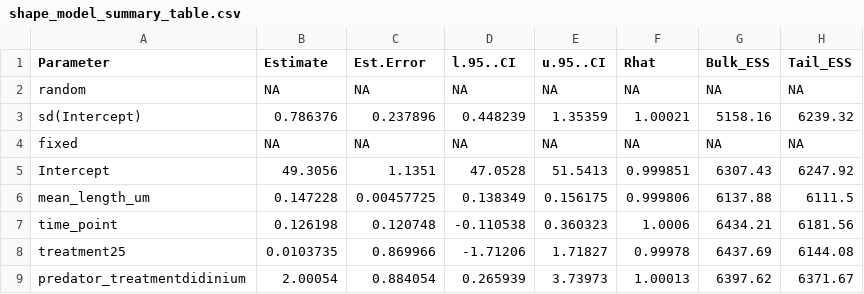
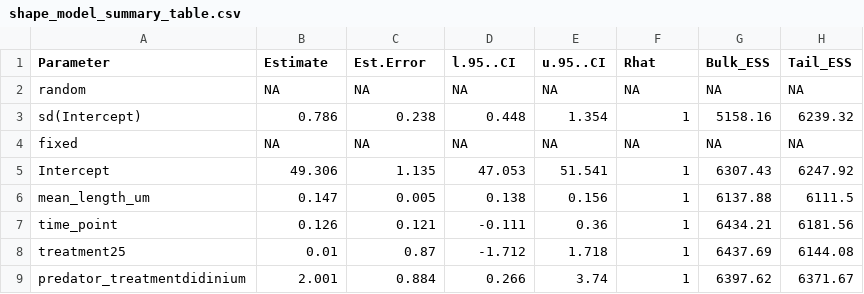
Before and after one commit to franzmatches/Full-length-and-high-res-predator-exposure, a CSV file: Results/figures/supplementary_figures/shape_model_summary_table.csv, drawn as a sheet; only a part is shown; the diff covers the shown part only.

```diff
--- a/Results/figures/supplementary_figures/shape_model_summary_table.csv
+++ b/Results/figures/supplementary_figures/shape_model_summary_table.csv
@@ -3 +3 @@ random,NA,NA,NA,NA,NA,NA,NA
-sd(Intercept),0.786376,0.237896,0.448239,1.35359,1.00021,5158.16,6239.32
+"sd(Intercept)",0.786,0.238,0.448,1.354,1,5158.16,6239.32
@@ -5,5 +5,5 @@ fixed,NA,NA,NA,NA,NA,NA,NA
-Intercept,49.3056,1.1351,47.0528,51.5413,0.999851,6307.43,6247.92
-mean_length_um,0.147228,0.00457725,0.138349,0.156175,0.999806,6137.88,6111.5
-time_point,0.126198,0.120748,-0.110538,0.360323,1.0006,6434.21,6181.56
-treatment25,0.0103735,0.869966,-1.71206,1.71827,0.99978,6437.69,6144.08
-predator_treatmentdidinium,2.00054,0.884054,0.265939,3.73973,1.00013,6397.62,6371.67
+"Intercept",49.306,1.135,47.053,51.541,1,6307.43,6247.92
+"mean_length_um",0.147,0.005,0.138,0.156,1,6137.88,6111.5
+"time_point",0.126,0.121,-0.111,0.36,1,6434.21,6181.56
+"treatment25",0.01,0.87,-1.712,1.718,1,6437.69,6144.08
+"predator_treatmentdidinium",2.001,0.884,0.266,3.74,1,6397.62,6371.67
```
Also changed, not shown: 94 edited cells elsewhere in this file, Results/figures/supplementary_figures/speed_model_summary_table.csv, 1 other file.
